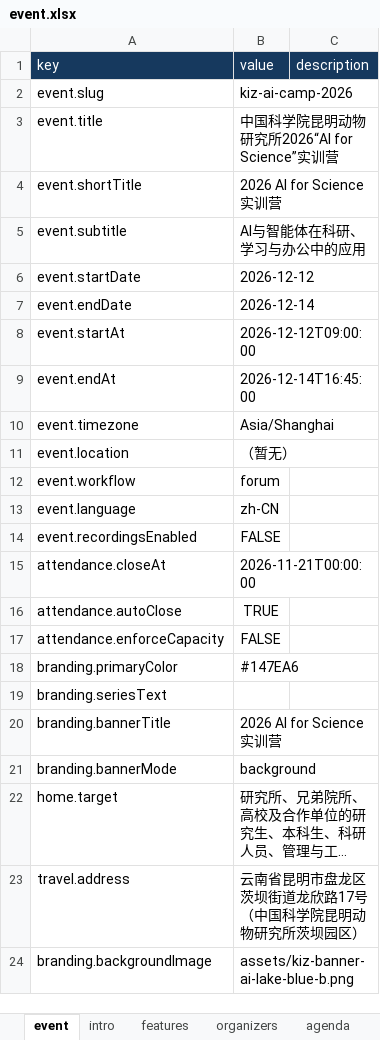
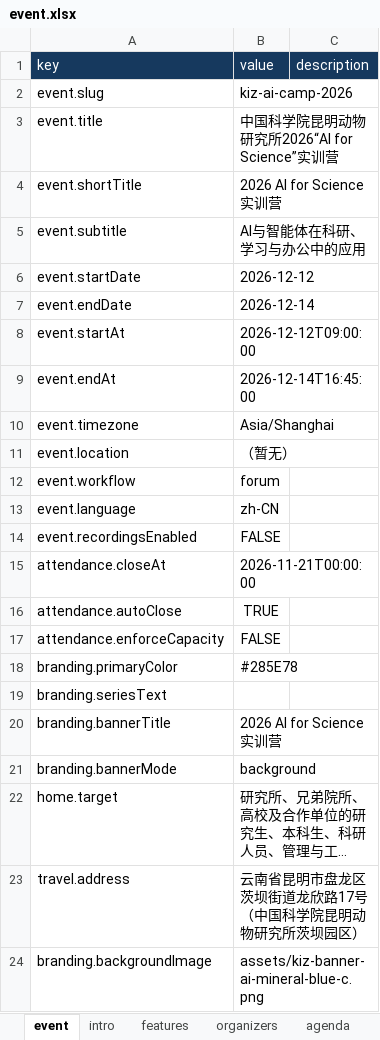
Before and after one commit to wanggongjun/event-site-generator-template, an Excel workbook: input/kiz-ai-camp-2026/event.xlsx, sheet event, drawn as a sheet; long unchanged cells end in …; values as stored, in another font and other column widths than the file's, no borders; the diff names each change by its address in the sheet, - before the commit and + after, or states it on an @@ line.

Commit message:
Use original-based mineral blue C banner and theme

```diff
--- a/input/kiz-ai-camp-2026/event.xlsx (sheet event)
+++ b/input/kiz-ai-camp-2026/event.xlsx (sheet event)
-B18 (value): #147EA6
+B18 (value): #285E78
-B24 (value): assets/kiz-banner-ai-lake-blue-b.png
+B24 (value): assets/kiz-banner-ai-mineral-blue-c.png
```
Also changed, not shown: 3 other files.
